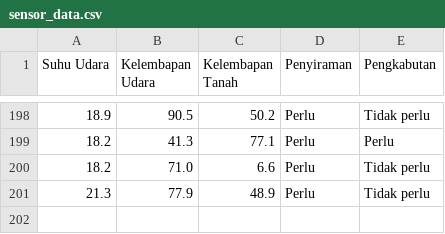
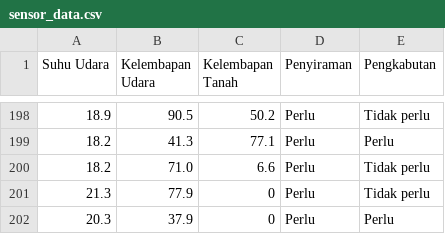
Before and after one commit to madamroger007/flask-penyiraman-dan-pengkabutan, a CSV file: app/src/services/sensor_data.csv, drawn as a sheet; only a part is shown, gaps mark what is left out.

```diff
--- a/app/src/services/sensor_data.csv
+++ b/app/src/services/sensor_data.csv
@@ -200,2 +200,3 @@ Suhu Udara,Kelembapan Udara,Kelembapan Tanah,Penyiraman,Pengkabutan
 18.2,71.0,6.6,Perlu,Tidak perlu
-21.3,77.9,48.9,Perlu,Tidak perlu
+21.3,77.9,0,Perlu,Tidak perlu
+20.3,37.9,0,Perlu,Perlu
```
Also changed, not shown: 1 other file.
